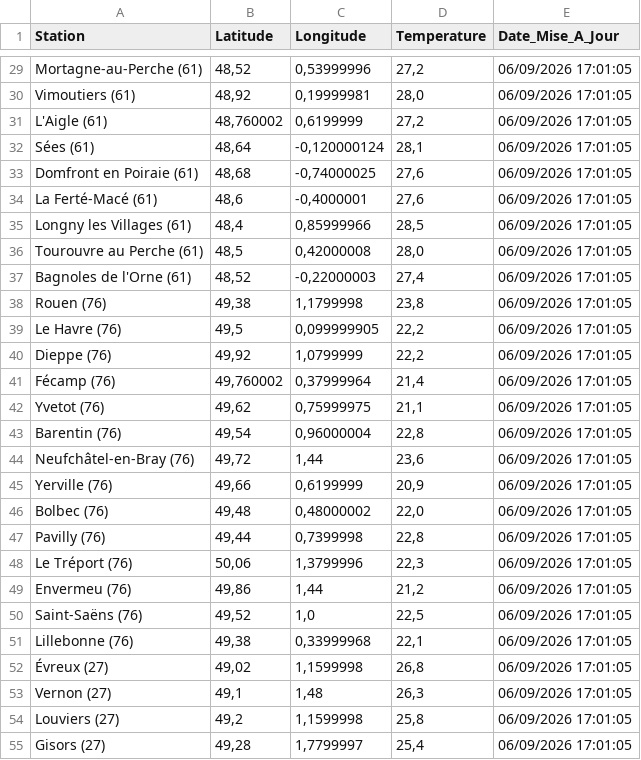
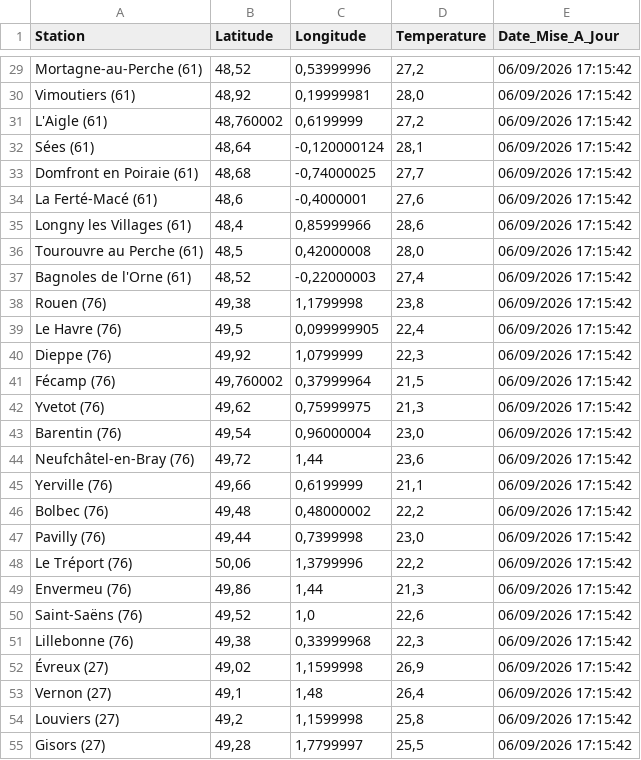
Before and after one commit to cenfr3/temp-ratures-normandie, a CSV file: temperatures.csv, drawn as a sheet; only a part is shown, gaps mark what is left out; the diff covers the shown part only; the diff names each change by its address in the sheet, - before the commit and + after, or states it on an @@ line.

```diff
--- a/temperatures.csv
+++ b/temperatures.csv
-E29:E55 (Date_Mise_A_Jour): 06/09/2026 17:01:05
+E29:E55 (Date_Mise_A_Jour): 06/09/2026 17:15:42
-D33 (Temperature): 27,6
+D33 (Temperature): 27,7
-D35 (Temperature): 28,5
+D35 (Temperature): 28,6
-D39 (Temperature): 22,2
+D39 (Temperature): 22,4
-D40 (Temperature): 22,2
+D40 (Temperature): 22,3
-D41 (Temperature): 21,4
+D41 (Temperature): 21,5
-D42 (Temperature): 21,1
+D42 (Temperature): 21,3
-D43 (Temperature): 22,8
+D43 (Temperature): 23,0
-D45 (Temperature): 20,9
+D45 (Temperature): 21,1
-D46 (Temperature): 22,0
+D46 (Temperature): 22,2
-D47 (Temperature): 22,8
+D47 (Temperature): 23,0
-D48 (Temperature): 22,3
+D48 (Temperature): 22,2
-D49 (Temperature): 21,2
+D49 (Temperature): 21,3
-D50 (Temperature): 22,5
+D50 (Temperature): 22,6
-D51 (Temperature): 22,1
+D51 (Temperature): 22,3
-D52 (Temperature): 26,8
+D52 (Temperature): 26,9
-D53 (Temperature): 26,3
+D53 (Temperature): 26,4
-D55 (Temperature): 25,4
+D55 (Temperature): 25,5
```
Also changed, not shown: 58 edited cells elsewhere in this file.
